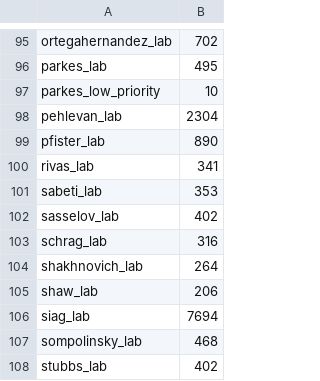
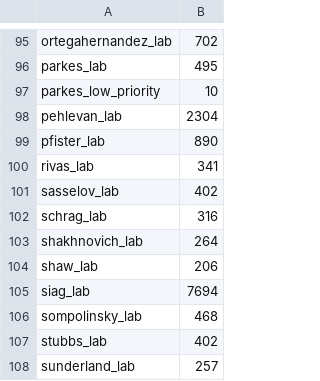
Before and after one commit to fasrc/slurm-scripts, a CSV file: fairshare/cannon/cannon-fairshare-census-11-3-23.csv, drawn as a sheet; only a part is shown, gaps mark what is left out; the shorter side is filled out with more unchanged rows.

Commit message:
Removing sabeti_lab.

```diff
--- a/fairshare/cannon/cannon-fairshare-census-11-3-23.csv
+++ b/fairshare/cannon/cannon-fairshare-census-11-3-23.csv
@@ -100,3 +100,2 @@ pfister_lab,890
 rivas_lab,341
-sabeti_lab,353
 sasselov_lab,402
```
